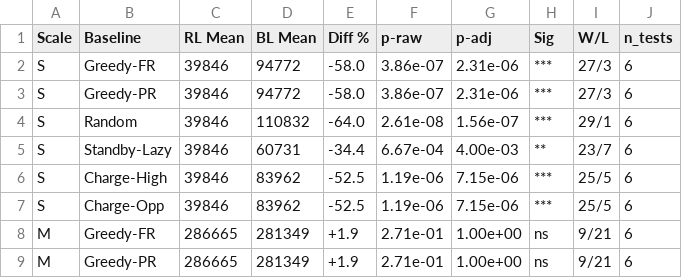
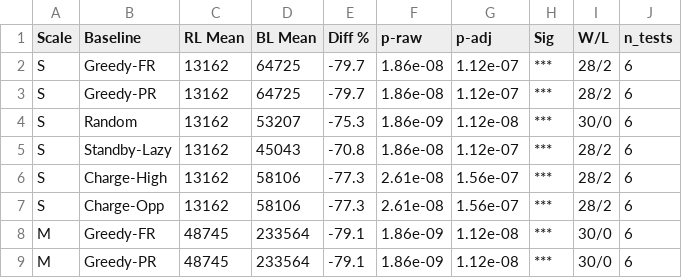
Before and after one commit to RRRRRRRRonan/R3, a CSV file: results/paper/ejor_table5_wilcoxon.csv, drawn as a sheet; only a part is shown; the diff covers the shown part only.

```diff
--- a/results/paper/ejor_table5_wilcoxon.csv
+++ b/results/paper/ejor_table5_wilcoxon.csv
@@ -1,9 +1,9 @@
 Scale,Baseline,RL Mean,BL Mean,Diff %,p-raw,p-adj,Sig,W/L,n_tests
-S,Greedy-FR,39846,94772,-58.0,3.86e-07,2.31e-06,***,27/3,6
-S,Greedy-PR,39846,94772,-58.0,3.86e-07,2.31e-06,***,27/3,6
-S,Random,39846,110832,-64.0,2.61e-08,1.56e-07,***,29/1,6
-S,Standby-Lazy,39846,60731,-34.4,6.67e-04,4.00e-03,**,23/7,6
-S,Charge-High,39846,83962,-52.5,1.19e-06,7.15e-06,***,25/5,6
-S,Charge-Opp,39846,83962,-52.5,1.19e-06,7.15e-06,***,25/5,6
-M,Greedy-FR,286665,281349,+1.9,2.71e-01,1.00e+00,ns,9/21,6
-M,Greedy-PR,286665,281349,+1.9,2.71e-01,1.00e+00,ns,9/21,6
+S,Greedy-FR,13162,64725,-79.7,1.86e-08,1.12e-07,***,28/2,6
+S,Greedy-PR,13162,64725,-79.7,1.86e-08,1.12e-07,***,28/2,6
+S,Random,13162,53207,-75.3,1.86e-09,1.12e-08,***,30/0,6
+S,Standby-Lazy,13162,45043,-70.8,1.86e-08,1.12e-07,***,28/2,6
+S,Charge-High,13162,58106,-77.3,2.61e-08,1.56e-07,***,28/2,6
+S,Charge-Opp,13162,58106,-77.3,2.61e-08,1.56e-07,***,28/2,6
+M,Greedy-FR,48745,233564,-79.1,1.86e-09,1.12e-08,***,30/0,6
+M,Greedy-PR,48745,233564,-79.1,1.86e-09,1.12e-08,***,30/0,6
```
Also changed, not shown: 105 edited cells elsewhere in this file, results/paper/ejor_table2_training.csv, results/paper/ejor_table3_rules.csv, 13 other files.
